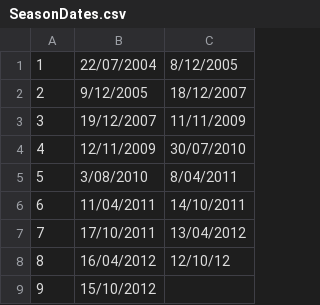
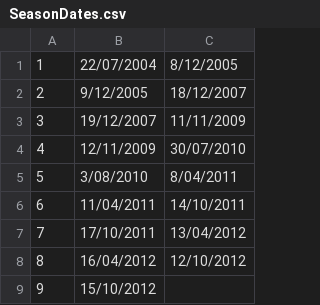
Before and after one commit to andywarren86/quicksplit, a CSV file: data/SeasonDates.csv, drawn as a sheet.

Commit message:
End of season 8

```diff
--- a/data/SeasonDates.csv
+++ b/data/SeasonDates.csv
@@ -7,3 +7,3 @@
 7,17/10/2011,13/04/2012
-8,16/04/2012,12/10/12
+8,16/04/2012,12/10/2012
 9,15/10/2012,
```
